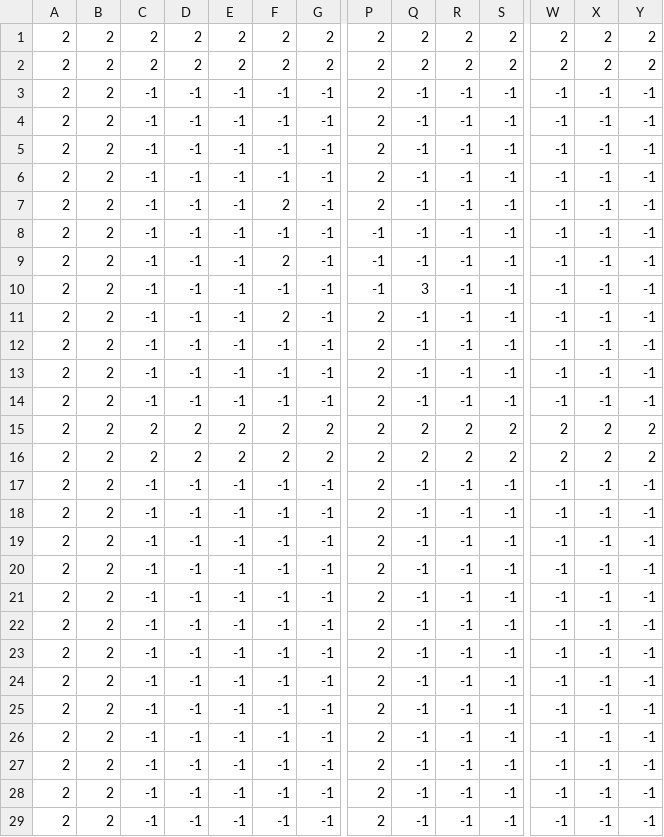
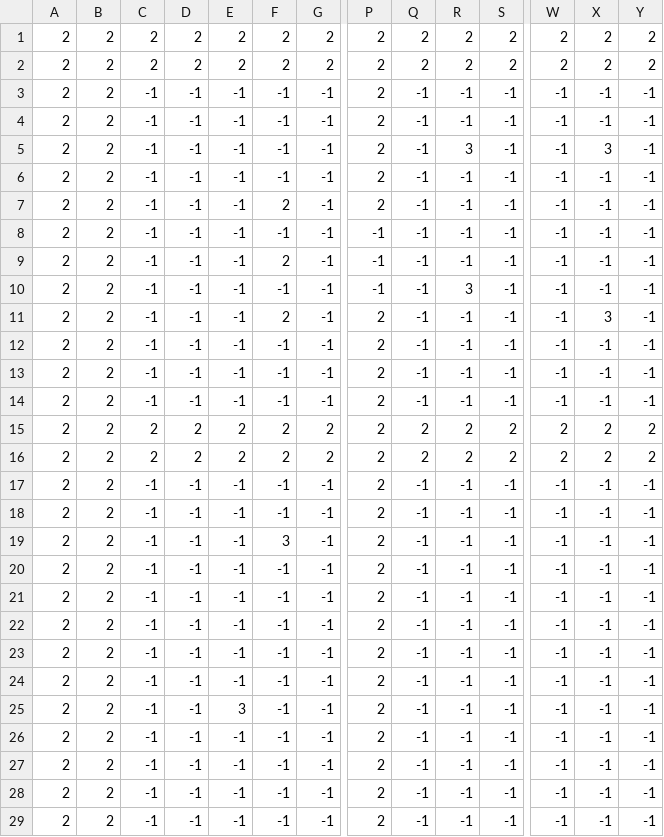
Before and after one commit to Easihh/laughing-avenger, a CSV file: Zelda(C++)/Map/Zelda-Worldmap_Layer 2.csv, drawn as a sheet; only a part is shown, gaps mark what is left out; removed rows and columns are numbered as before the commit, all else as after; rows hold the shown columns only; the diff names each change by its address in the sheet, - before the commit and + after, or states it on an @@ line.

```diff
--- a/Zelda(C++)/Map/Zelda-Worldmap_Layer 2.csv
+++ b/Zelda(C++)/Map/Zelda-Worldmap_Layer 2.csv
-R5: -1
+R5: 3
-X5: -1
+X5: 3
-Q10: 3
+Q10: -1
-R10: -1
+R10: 3
-X11: -1
+X11: 3
@@ row 23 moved to row 17: 2 @@
+row 19: 2 | 2 | -1 | -1 | -1 | 3 | -1 | 2 | -1 | -1 | -1 | -1 | -1 | -1
+row 22: 2 | 2 | -1 | -1 | -1 | -1 | -1 | 2 | -1 | -1 | -1 | -1 | -1 | -1
-E25: -1
+E25: 3
-row 24: 2 | 2 | -1 | -1 | -1 | -1 | -1 | 2 | -1 | -1 | -1 | -1 | -1 | -1
-row 25: 2 | 2 | -1 | -1 | -1 | -1 | -1 | 2 | -1 | -1 | -1 | -1 | -1 | -1
```
Also changed, not shown: 10 other files.
